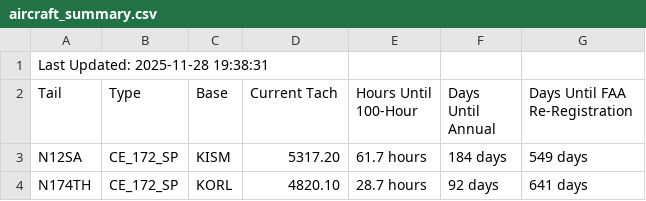
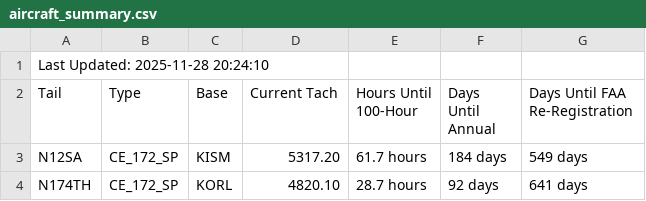
Before and after one commit to andrehebra/myfbo-hours-tracking, a CSV file: aircraft_summary.csv, drawn as a sheet; only a part is shown.

Commit message:
update at 2025-11-28 20:24:22

```diff
--- a/aircraft_summary.csv
+++ b/aircraft_summary.csv
@@ -1,2 +1,2 @@
-Last Updated: 2025-11-28 19:38:31
+Last Updated: 2025-11-28 20:24:10
 Tail,Type,Base,Current Tach,Hours Until 100-Hour,Days Until Annual,Days Until FAA Re-Registration
```
